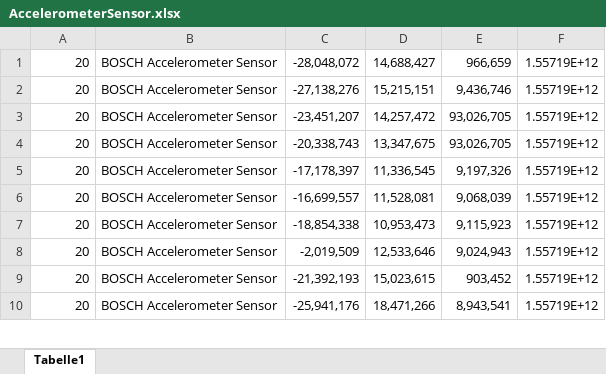
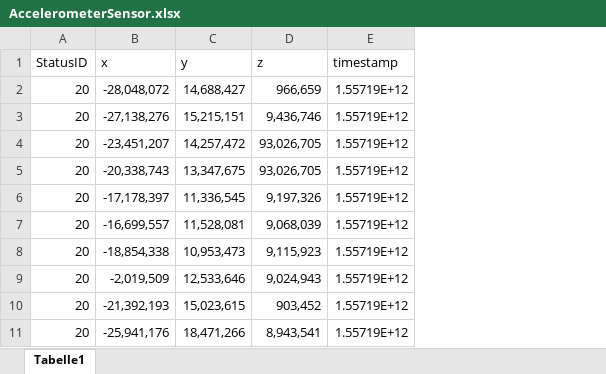
Before and after one commit to FranzWahr/MobileStatisticsHealth, an Excel workbook: DataGroupedBySensor/AccelerometerSensor.xlsx, sheet Tabelle1, drawn as a sheet; only a part is shown; values as stored, in another font and other column widths than the file's, no borders; removed rows and columns are numbered as before the commit, all else as after; the diff names each change by its address in the sheet, - before the commit and + after, or states it on an @@ line.

```diff
--- a/DataGroupedBySensor/AccelerometerSensor.xlsx (sheet Tabelle1)
+++ b/DataGroupedBySensor/AccelerometerSensor.xlsx (sheet Tabelle1)
-column B, rows 1-10: all BOSCH Accelerometer Sensor
+row 1: StatusID | x | y | z | timestamp
```
Also changed, not shown: 6 other files.
